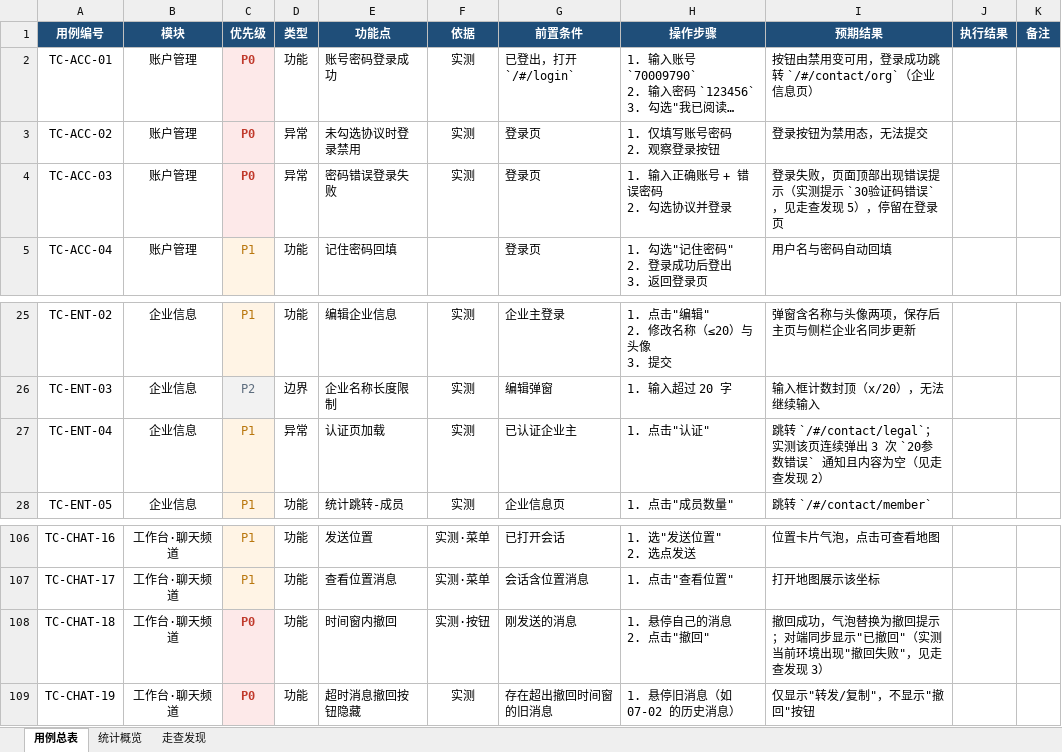
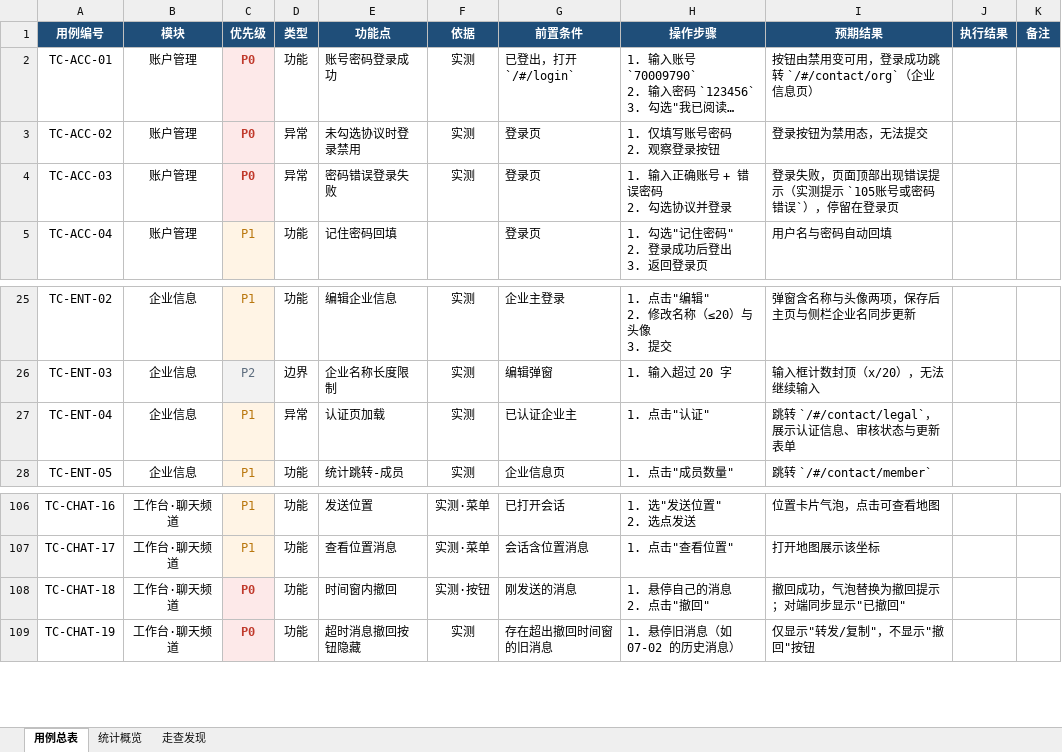
Before and after one commit to voischat/work, an Excel workbook: qa/test-cases.xlsx, sheet 用例总表, drawn as a sheet; only a part is shown, gaps mark what is left out; long unchanged cells end in …; values as stored, in another font and other column widths than the file's, no borders; the diff names each change by its address in the sheet, - before the commit and + after, or states it on an @@ line.

```diff
--- a/qa/test-cases.xlsx (sheet 用例总表)
+++ b/qa/test-cases.xlsx (sheet 用例总表)
-I4 (预期结果): 登录失败，页面顶部出现错误提示（实测提示 `30验证码错误`，见走查发现 5），停留在登录页
+I4 (预期结果): 登录失败，页面顶部出现错误提示（实测提示 `105账号或密码错误`），停留在登录页
-I27 (预期结果): 跳转 `/#/contact/legal`；实测该页连续弹出 3 次 `20参数错误` 通知且内容为空（见走查发现 2）
+I27 (预期结果): 跳转 `/#/contact/legal`，展示认证信息、审核状态与更新表单
-I108 (预期结果): 撤回成功，气泡替换为撤回提示；对端同步显示"已撤回"（实测当前环境出现"撤回失败"，见走查发现 3）
+I108 (预期结果): 撤回成功，气泡替换为撤回提示；对端同步显示"已撤回"
```
Also changed, not shown: sheet 走查发现, qa/微喇企业版管理台测试用例表.xlsx, 1 other file.
